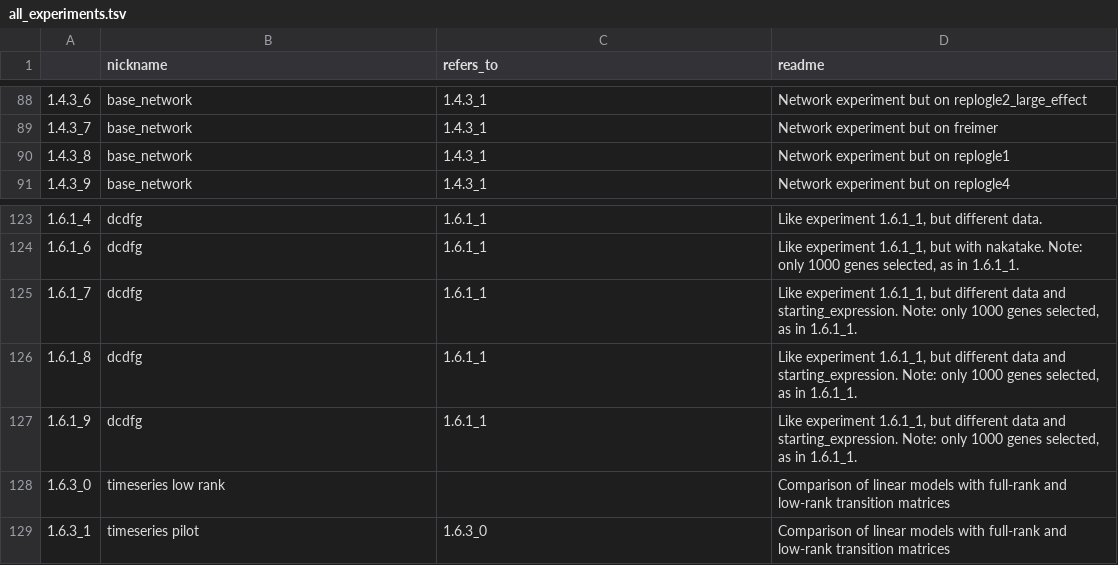
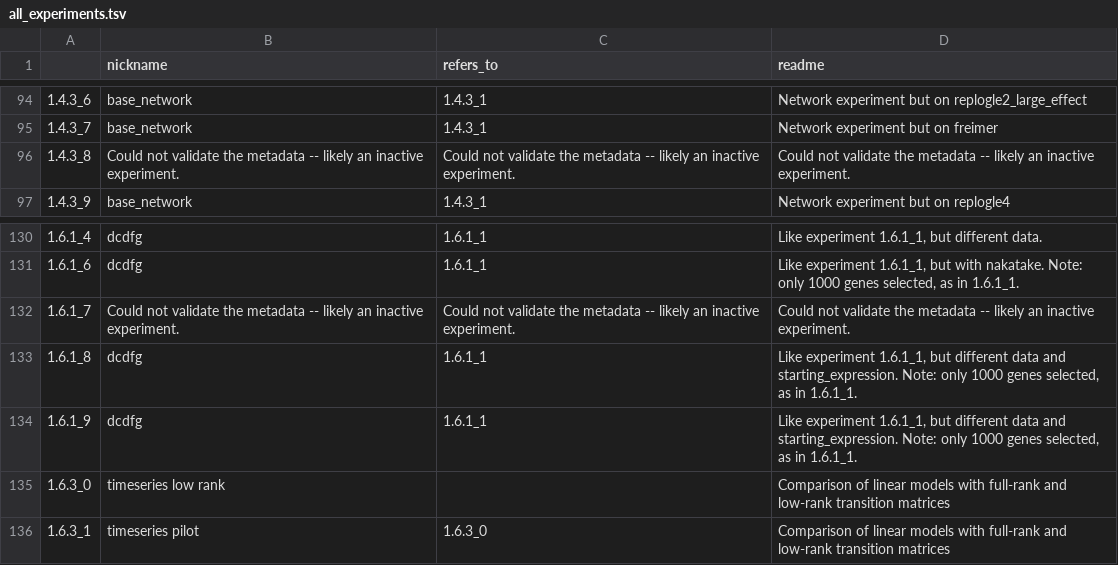
Before and after one commit to ekernf01/perturbation_benchmarking, a TSV file: all_experiments.tsv, drawn as a sheet; only a part is shown, gaps mark what is left out; the diff covers the shown part only.

```diff
--- a/all_experiments.tsv
+++ b/all_experiments.tsv
@@ -89,3 +95,3 @@
 1.4.3_7	base_network	1.4.3_1	Network experiment but on freimer
-1.4.3_8	base_network	1.4.3_1	Network experiment but on replogle1
+1.4.3_8	Could not validate the metadata -- likely an inactive experiment.	Could not validate the metadata -- likely an inactive experiment.	Could not validate the metadata -- likely an inactive experiment.
 1.4.3_9	base_network	1.4.3_1	Network experiment but on replogle4
@@ -124,3 +131,3 @@
 1.6.1_6	dcdfg	1.6.1_1	Like experiment 1.6.1_1, but with nakatake. Note: only 1000 genes selected, as in 1.6.1_1.
-1.6.1_7	dcdfg	1.6.1_1	Like experiment 1.6.1_1, but different data and starting_expression. Note: only 1000 genes selected, as in 1.6.1_1.
+1.6.1_7	Could not validate the metadata -- likely an inactive experiment.	Could not validate the metadata -- likely an inactive experiment.	Could not validate the metadata -- likely an inactive experiment.
 1.6.1_8	dcdfg	1.6.1_1	Like experiment 1.6.1_1, but different data and starting_expression. Note: only 1000 genes selected, as in 1.6.1_1.
```
Also changed, not shown: 39 added rows, 1 removed row and 16 edited cells elsewhere in this file, 3 other files.
